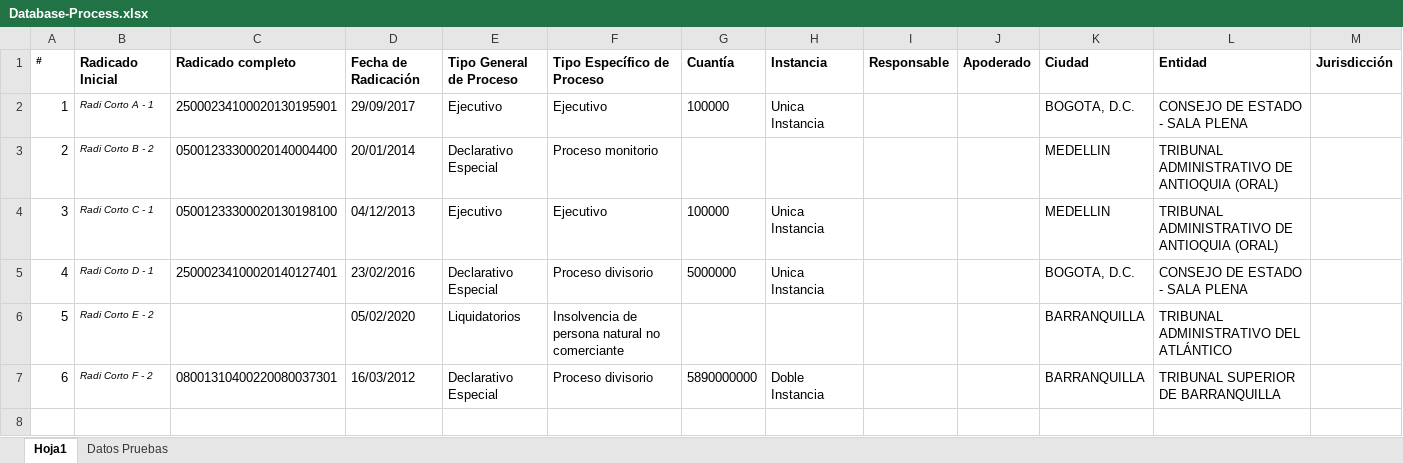
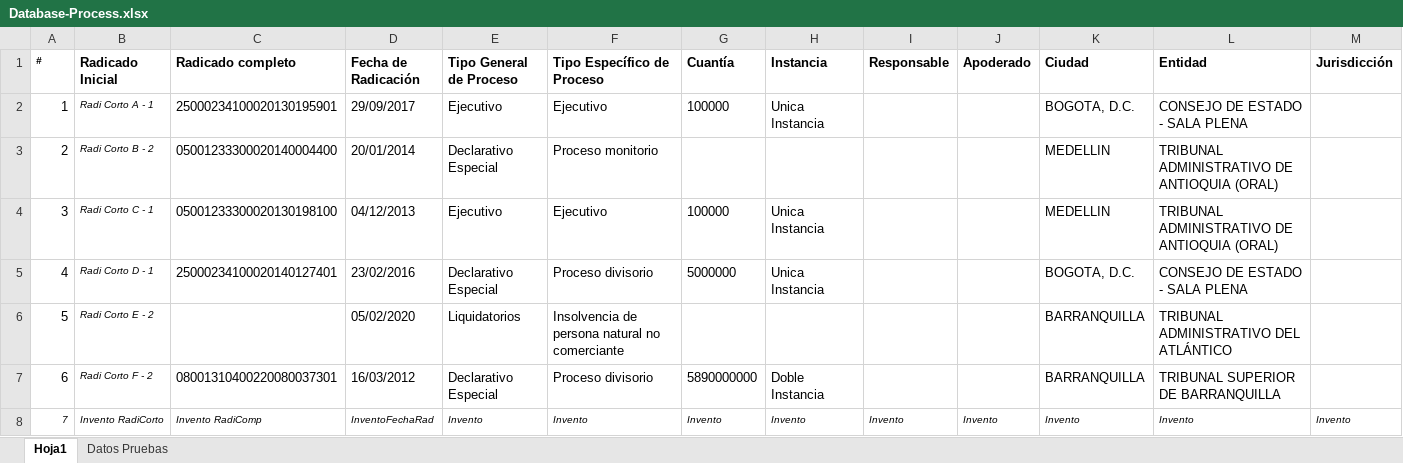
Before and after one commit to CesarTabares/Cinco-Project, an Excel workbook: Database-Process.xlsx, sheet Hoja1, drawn as a sheet; only a part is shown; values as stored, in another font and other column widths than the file's, no borders; rows hold the shown columns only; the diff names each change by its address in the sheet, - before the commit and + after, or states it on an @@ line.

```diff
--- a/Database-Process.xlsx (sheet Hoja1)
+++ b/Database-Process.xlsx (sheet Hoja1)
+row 8: 7 | Invento RadiCorto | Invento RadiComp | InventoFechaRad | Invento | Invento | Invento | Invento | Invento | Invento | Invento | Invento | Invento
```
Also changed, not shown: Database-Actuaciones.xlsx, Esquemas.xlsx, 8 other files.
